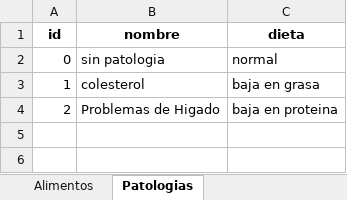
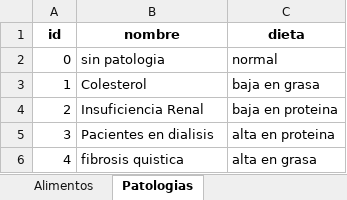
Before and after one commit to jct0024/HealthApp, an Excel workbook: Dat/BaseDeDatosDeAlimentos.xlsx, sheet Patologias, drawn as a sheet; values as stored, in another font and other column widths than the file's, no borders; the diff names each change by its address in the sheet, - before the commit and + after, or states it on an @@ line.

Commit message:
Alta en proteina
Se añaden las dietas altas en proteina.

```diff
--- a/Dat/BaseDeDatosDeAlimentos.xlsx (sheet Patologias)
+++ b/Dat/BaseDeDatosDeAlimentos.xlsx (sheet Patologias)
-B3 (nombre): colesterol
+B3 (nombre): Colesterol
-B4 (nombre): Problemas de Higado
+B4 (nombre): Insuficiencia Renal
+row 5: 3 | Pacientes en dialisis | alta en proteina
+row 6: 4 | fibrosis quistica | alta en grasa
```
Also changed, not shown: Dat/BaseDeDatosUsuarios.xlsx, 20 other files.
